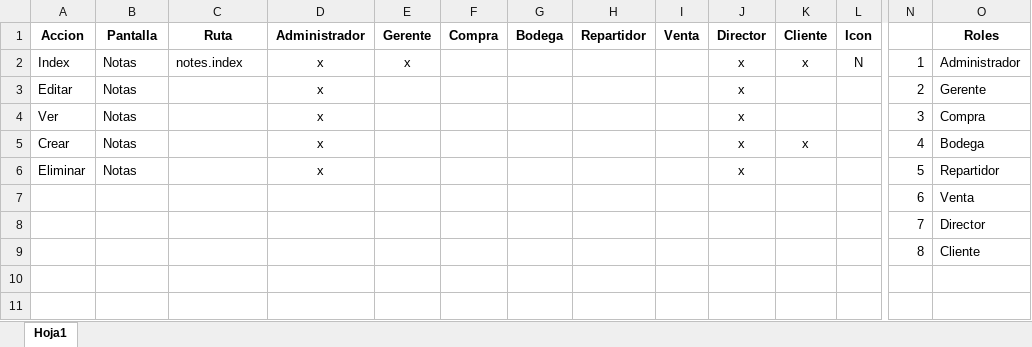
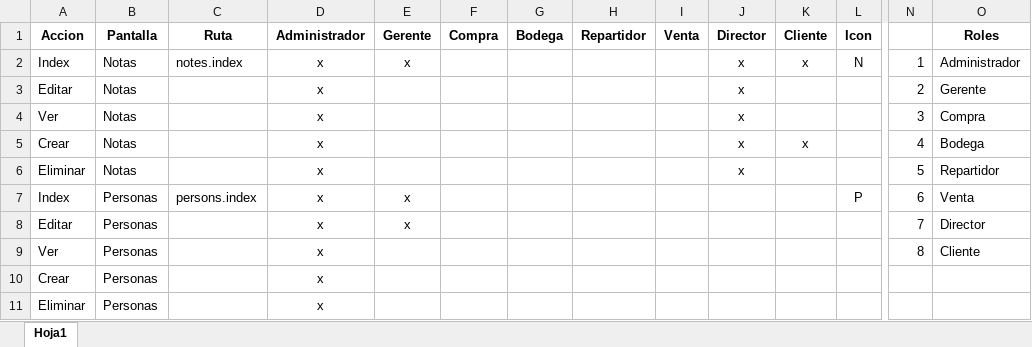
Before and after one commit to RenHec/proyectDis, an Excel workbook: pro/database/seeds/Catalogo/RolesPermisos.xlsx, sheet Hoja1, drawn as a sheet; only a part is shown, gaps mark what is left out; values as stored, in another font and other column widths than the file's, no borders; removed rows and columns are numbered as before the commit, all else as after; rows hold the shown columns only; the diff names each change by its address in the sheet, - before the commit and + after, or states it on an @@ line.

```diff
--- a/pro/database/seeds/Catalogo/RolesPermisos.xlsx (sheet Hoja1)
+++ b/pro/database/seeds/Catalogo/RolesPermisos.xlsx (sheet Hoja1)
-row 7:  |  |  |  |  |  |  |  |  |  |  |  | 6 | Venta
-row 8:  |  |  |  |  |  |  |  |  |  |  |  | 7 | Director
-row 9:  |  |  |  |  |  |  |  |  |  |  |  | 8 | Cliente
+row 7: Index | Personas | persons.index | x | x |  |  |  |  |  |  | P | 6 | Venta
+row 8: Editar | Personas |  | x | x |  |  |  |  |  |  |  | 7 | Director
+row 9: Ver | Personas |  | x |  |  |  |  |  |  |  |  | 8 | Cliente
+row 10: Crear | Personas |  | x
+row 11: Eliminar | Personas |  | x
```
Also changed, not shown: pro/database/seeds/Catalogo/EmpleadoMomentaneos.xlsx, 10 other files.
